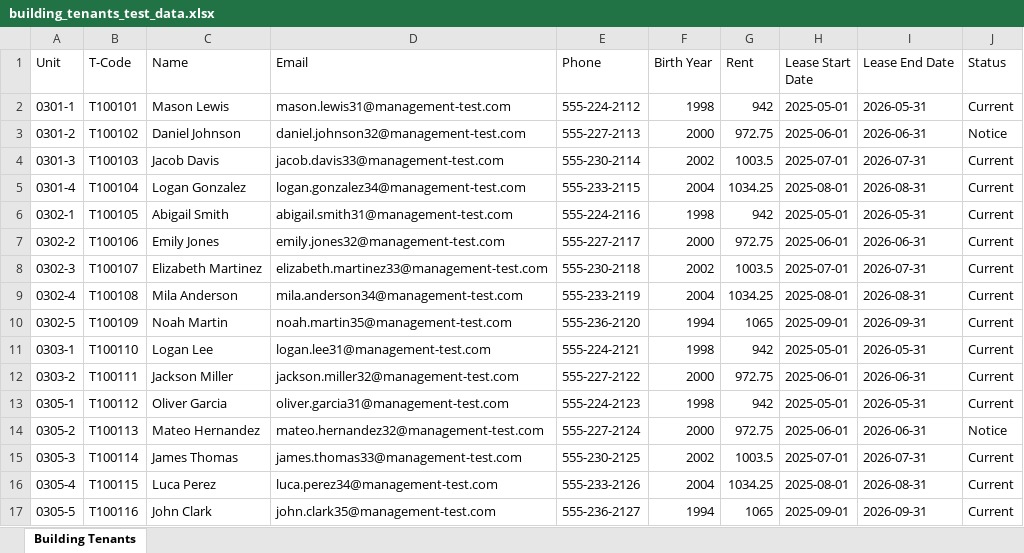
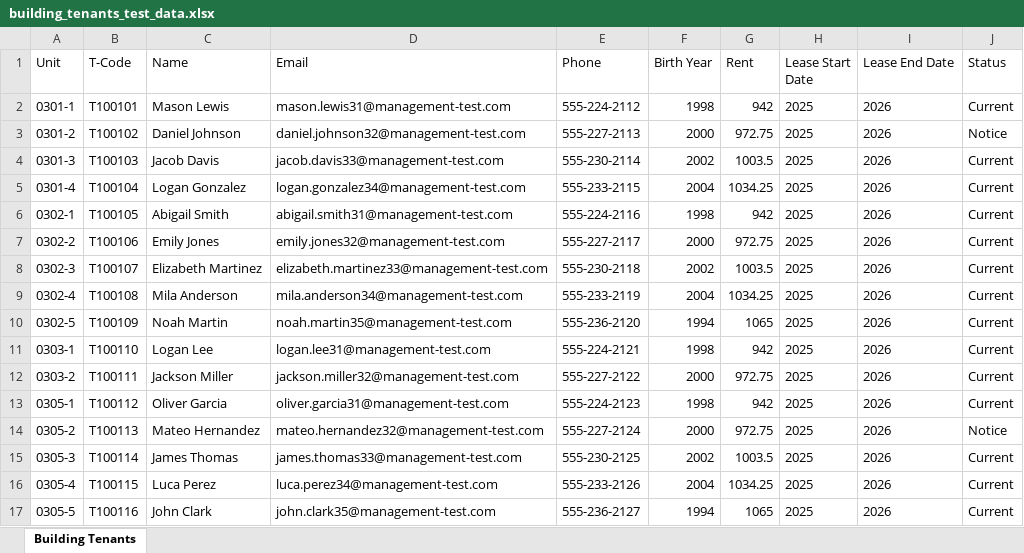
Before and after one commit to burgerman/property-management-tool, an Excel workbook: building_tenants_test_data.xlsx, sheet Building Tenants, drawn as a sheet; only a part is shown; values as stored, in another font and other column widths than the file's, no borders; the diff covers the shown part only; the diff names each change by its address in the sheet, - before the commit and + after, or states it on an @@ line.

```diff
--- a/building_tenants_test_data.xlsx (sheet Building Tenants)
+++ b/building_tenants_test_data.xlsx (sheet Building Tenants)
-H2 (Lease Start Date): 2025-05-01
+H2 (Lease Start Date): 2025
-I2 (Lease End Date): 2026-05-31
+I2 (Lease End Date): 2026
-H3 (Lease Start Date): 2025-06-01
+H3 (Lease Start Date): 2025
-I3 (Lease End Date): 2026-06-31
+I3 (Lease End Date): 2026
-H4 (Lease Start Date): 2025-07-01
+H4 (Lease Start Date): 2025
-I4 (Lease End Date): 2026-07-31
+I4 (Lease End Date): 2026
-H5 (Lease Start Date): 2025-08-01
+H5 (Lease Start Date): 2025
-I5 (Lease End Date): 2026-08-31
+I5 (Lease End Date): 2026
-H6 (Lease Start Date): 2025-05-01
+H6 (Lease Start Date): 2025
-I6 (Lease End Date): 2026-05-31
+I6 (Lease End Date): 2026
-H7 (Lease Start Date): 2025-06-01
+H7 (Lease Start Date): 2025
-I7 (Lease End Date): 2026-06-31
+I7 (Lease End Date): 2026
-H8 (Lease Start Date): 2025-07-01
+H8 (Lease Start Date): 2025
-I8 (Lease End Date): 2026-07-31
+I8 (Lease End Date): 2026
-H9 (Lease Start Date): 2025-08-01
+H9 (Lease Start Date): 2025
-I9 (Lease End Date): 2026-08-31
+I9 (Lease End Date): 2026
-H10 (Lease Start Date): 2025-09-01
+H10 (Lease Start Date): 2025
-I10 (Lease End Date): 2026-09-31
+I10 (Lease End Date): 2026
-H11 (Lease Start Date): 2025-05-01
+H11 (Lease Start Date): 2025
-I11 (Lease End Date): 2026-05-31
+I11 (Lease End Date): 2026
-H12 (Lease Start Date): 2025-06-01
+H12 (Lease Start Date): 2025
-I12 (Lease End Date): 2026-06-31
+I12 (Lease End Date): 2026
-H13 (Lease Start Date): 2025-05-01
+H13 (Lease Start Date): 2025
-I13 (Lease End Date): 2026-05-31
+I13 (Lease End Date): 2026
-H14 (Lease Start Date): 2025-06-01
+H14 (Lease Start Date): 2025
-I14 (Lease End Date): 2026-06-31
+I14 (Lease End Date): 2026
-H15 (Lease Start Date): 2025-07-01
+H15 (Lease Start Date): 2025
-I15 (Lease End Date): 2026-07-31
+I15 (Lease End Date): 2026
-H16 (Lease Start Date): 2025-08-01
+H16 (Lease Start Date): 2025
-I16 (Lease End Date): 2026-08-31
+I16 (Lease End Date): 2026
-H17 (Lease Start Date): 2025-09-01
+H17 (Lease Start Date): 2025
-I17 (Lease End Date): 2026-09-31
+I17 (Lease End Date): 2026
```
Also changed, not shown: 722 edited cells elsewhere in this sheet, 5 other files.
